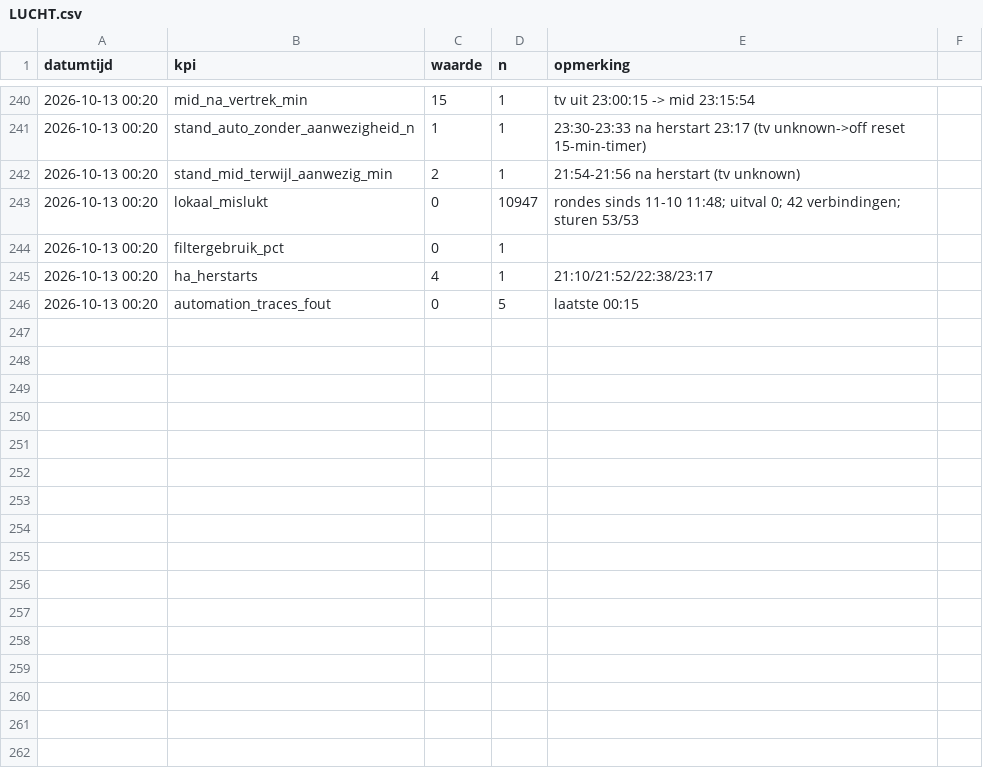
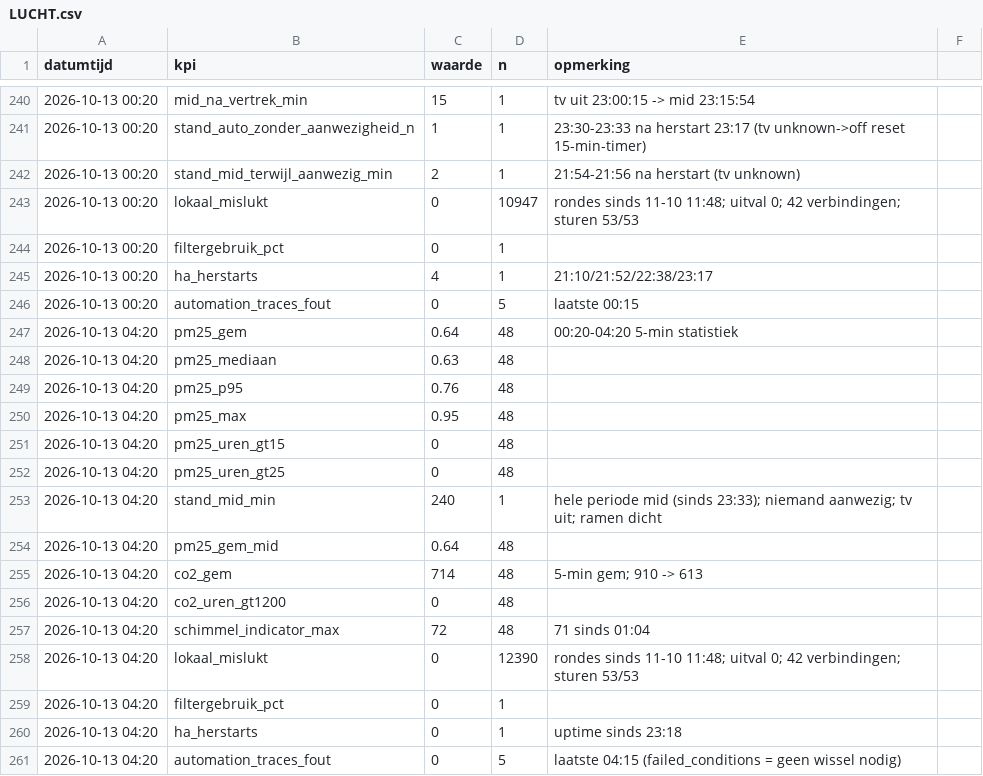
Before and after one commit to Roedie84/Energy-Management-System, a CSV file: LUCHT.csv, drawn as a sheet; only a part is shown, gaps mark what is left out.

```diff
--- a/LUCHT.csv
+++ b/LUCHT.csv
@@ -246 +246,16 @@ datumtijd,kpi,waarde,n,opmerking
 2026-10-13 00:20,automation_traces_fout,0,5,laatste 00:15
+2026-10-13 04:20,pm25_gem,0.64,48,00:20-04:20 5-min statistiek
+2026-10-13 04:20,pm25_mediaan,0.63,48,
+2026-10-13 04:20,pm25_p95,0.76,48,
+2026-10-13 04:20,pm25_max,0.95,48,
+2026-10-13 04:20,pm25_uren_gt15,0,48,
+2026-10-13 04:20,pm25_uren_gt25,0,48,
+2026-10-13 04:20,stand_mid_min,240,1,hele periode mid (sinds 23:33); niemand aanwezig; tv uit; ramen dicht
+2026-10-13 04:20,pm25_gem_mid,0.64,48,
+2026-10-13 04:20,co2_gem,714,48,5-min gem; 910 -> 613
+2026-10-13 04:20,co2_uren_gt1200,0,48,
+2026-10-13 04:20,schimmel_indicator_max,72,48,71 sinds 01:04
+2026-10-13 04:20,lokaal_mislukt,0,12390,rondes sinds 11-10 11:48; uitval 0; 42 verbindingen; sturen 53/53
+2026-10-13 04:20,filtergebruik_pct,0,1,
+2026-10-13 04:20,ha_herstarts,0,1,uptime sinds 23:18
+2026-10-13 04:20,automation_traces_fout,0,5,laatste 04:15 (failed_conditions = geen wissel nodig)
```
Also changed, not shown: 1 other file.
